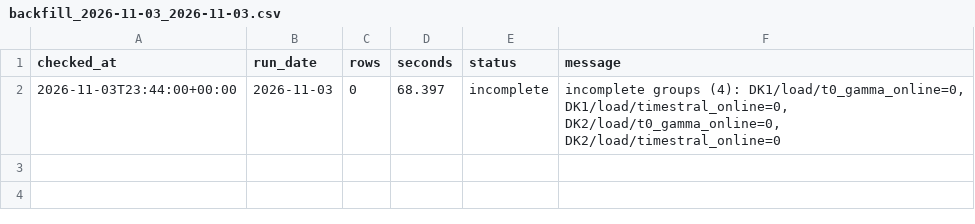
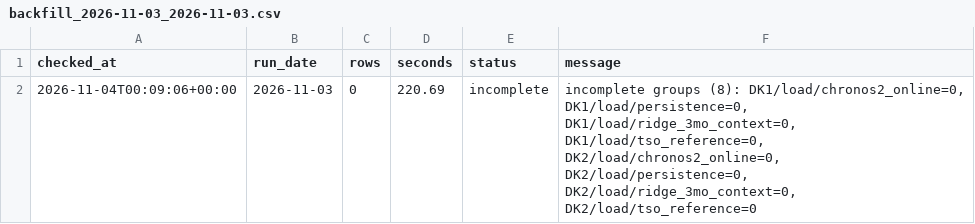
Before and after one commit to XiaoyuJIN97/tp-plus-plus-real-time-forecasting-dashboard, a CSV file: data/backfill/backfill_2026-11-03_2026-11-03.csv, drawn as a sheet.

```diff
--- a/data/backfill/backfill_2026-11-03_2026-11-03.csv
+++ b/data/backfill/backfill_2026-11-03_2026-11-03.csv
@@ -1,2 +1,2 @@
 checked_at,run_date,rows,seconds,status,message
-2026-11-03T23:44:00+00:00,2026-11-03,0,68.397,incomplete,"incomplete groups (4): DK1/load/t0_gamma_online=0, DK1/load/timestral_online=0, DK2/load/t0_gamma_online=0, DK2/load/timestral_online=0"
+2026-11-04T00:09:06+00:00,2026-11-03,0,220.69,incomplete,"incomplete groups (8): DK1/load/chronos2_online=0, DK1/load/persistence=0, DK1/load/ridge_3mo_context=0, DK1/load/tso_reference=0, DK2/load/chronos2_online=0, DK2/load/persistence=0, DK2/load/ridge_3mo_context=0, DK2/load/tso_reference=0"
```
Also changed, not shown: data/backfill/backfill_latest.csv, data/issues/issue_log.csv.
